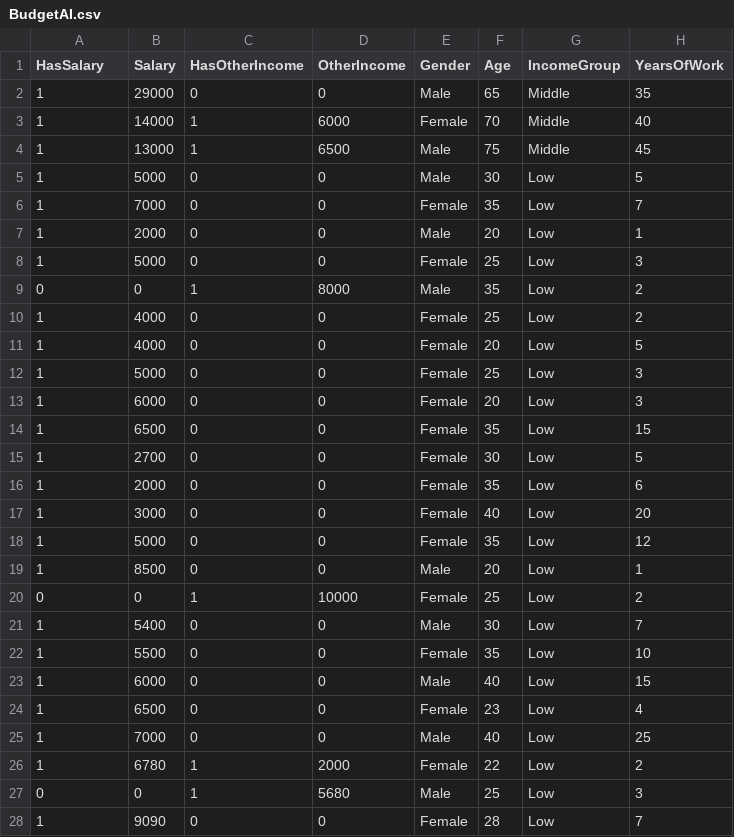
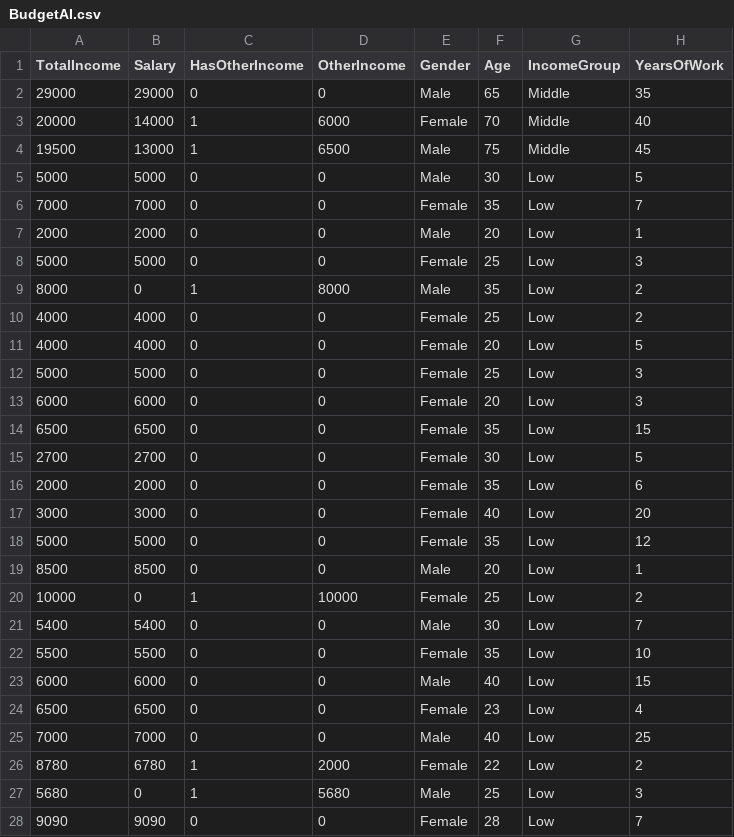
Before and after one commit to shecode-hue/ai-budget, a CSV file: BudgetAI.csv, drawn as a sheet; only a part is shown; the diff covers the shown part only; the diff names each change by its address in the sheet, - before the commit and + after, or states it on an @@ line.

Commit message:
changed to one income stream

```diff
--- a/BudgetAI.csv
+++ b/BudgetAI.csv
-A1: HasSalary
+A1: TotalIncome
-A2 (TotalIncome): 1
+A2 (TotalIncome): 29000
-A3 (TotalIncome): 1
+A3 (TotalIncome): 20000
-A4 (TotalIncome): 1
+A4 (TotalIncome): 19500
-A5 (TotalIncome): 1
+A5 (TotalIncome): 5000
-A6 (TotalIncome): 1
+A6 (TotalIncome): 7000
-A7 (TotalIncome): 1
+A7 (TotalIncome): 2000
-A8 (TotalIncome): 1
+A8 (TotalIncome): 5000
-A9 (TotalIncome): 0
+A9 (TotalIncome): 8000
-A10:A11 (TotalIncome): 1
+A10:A11 (TotalIncome): 4000
-A12 (TotalIncome): 1
+A12 (TotalIncome): 5000
-A13 (TotalIncome): 1
+A13 (TotalIncome): 6000
-A14 (TotalIncome): 1
+A14 (TotalIncome): 6500
-A15 (TotalIncome): 1
+A15 (TotalIncome): 2700
-A16 (TotalIncome): 1
+A16 (TotalIncome): 2000
-A17 (TotalIncome): 1
+A17 (TotalIncome): 3000
-A18 (TotalIncome): 1
+A18 (TotalIncome): 5000
-A19 (TotalIncome): 1
+A19 (TotalIncome): 8500
-A20 (TotalIncome): 0
+A20 (TotalIncome): 10000
-A21 (TotalIncome): 1
+A21 (TotalIncome): 5400
-A22 (TotalIncome): 1
+A22 (TotalIncome): 5500
-A23 (TotalIncome): 1
+A23 (TotalIncome): 6000
-A24 (TotalIncome): 1
+A24 (TotalIncome): 6500
-A25 (TotalIncome): 1
+A25 (TotalIncome): 7000
-A26 (TotalIncome): 1
+A26 (TotalIncome): 8780
-A27 (TotalIncome): 0
+A27 (TotalIncome): 5680
-A28 (TotalIncome): 1
+A28 (TotalIncome): 9090
```
Also changed, not shown: 97 edited cells elsewhere in this file.
